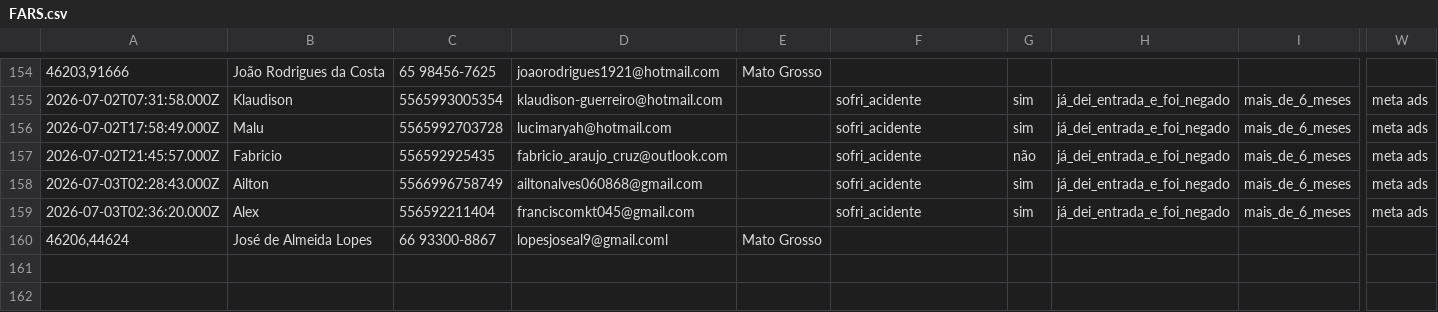
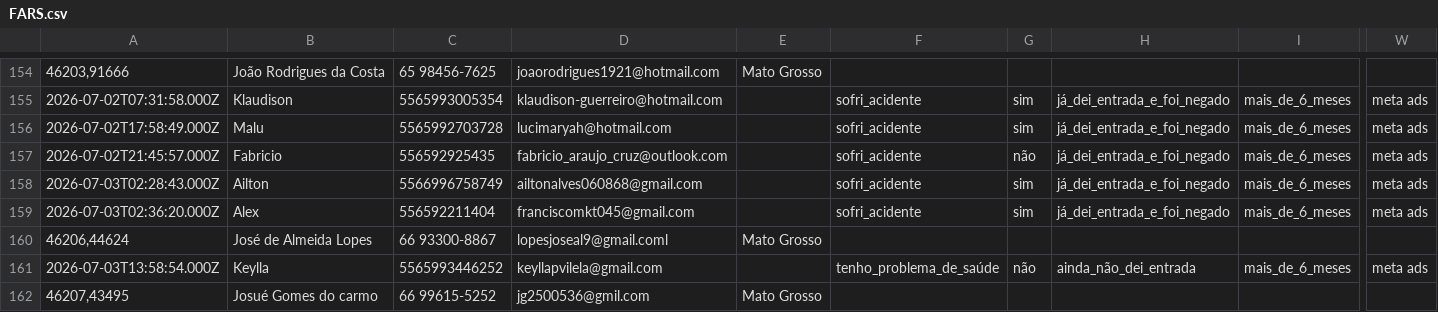
Before and after one commit to juliacostamktdigital-eng/Lps, a CSV file: painel/data/com/FARS.csv, drawn as a sheet; only a part is shown, gaps mark what is left out; rows hold the shown columns only; the diff names each change by its address in the sheet, - before the commit and + after, or states it on an @@ line.

```diff
--- a/painel/data/com/FARS.csv
+++ b/painel/data/com/FARS.csv
+row 161: 2026-07-03T13:58:54.000Z | Keylla | 5565993446252 | keyllapvilela@gmail.com |  | tenho_problema_de_saúde | não | ainda_não_dei_entrada | mais_de_6_meses | meta ads
+row 162: 46207,43495 | Josué Gomes do carmo | 66 99615-5252 | jg2500536@gmil.com | Mato Grosso
```
Also changed, not shown: painel/data/pace/ACCE.csv, painel/data/pace/SOTB.csv, 3 other files.
